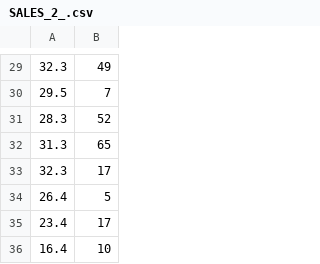
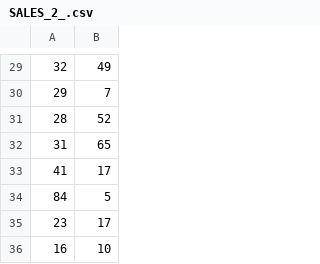
Before and after one commit to THEOTNER/Simple-Linear-Regression-Project, a CSV file: SALES_2_.csv, drawn as a sheet; only a part is shown, gaps mark what is left out; the diff covers the shown part only.

```diff
--- a/SALES_2_.csv
+++ b/SALES_2_.csv
@@ -29,8 +29,8 @@
-32.3,49
-29.5,7
-28.3,52
-31.3,65
-32.3,17
-26.4,5
-23.4,17
-16.4,10
+32,49
+29,7
+28,52
+31,65
+41,17
+84,5
+23,17
+16,10
```
Also changed, not shown: 1 added row, 1 removed row and 20 edited cells elsewhere in this file.
